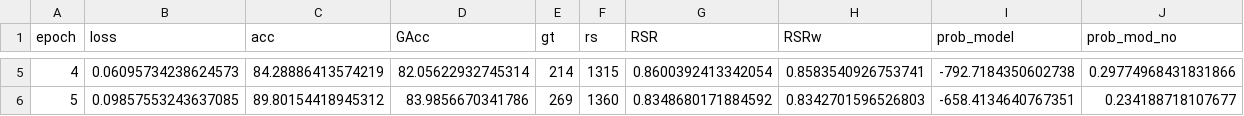
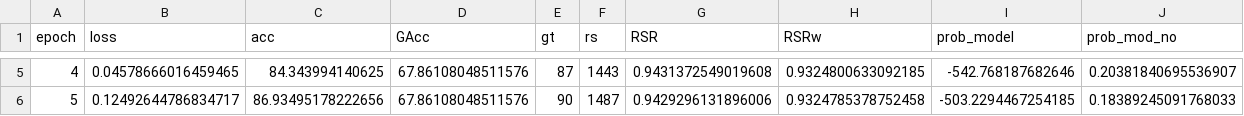
Before and after one commit to cfabianbarretop/aes_enem, a CSV file: leaf/result/result_metric_train.csv, drawn as a sheet; only a part is shown, gaps mark what is left out; the diff covers the shown part only.

```diff
--- a/leaf/result/result_metric_train.csv
+++ b/leaf/result/result_metric_train.csv
@@ -5,2 +5,2 @@ epoch,loss,acc,GAcc,gt,rs,RSR,RSRw,prob_model,prob_mod_no
-4,0.06095734238624573,84.28886413574219,82.05622932745314,214,1315,0.8600392413342054,0.8583540926753741,-792.7184350602738,0.29774968431831866
-5,0.09857553243637085,89.80154418945312,83.9856670341786,269,1360,0.8348680171884592,0.8342701596526803,-658.4134640767351,0.234188718107677
+4,0.04578666016459465,84.343994140625,67.86108048511576,87,1443,0.9431372549019608,0.9324800633092185,-542.768187682646,0.20381840695536907
+5,0.12492644786834717,86.93495178222656,67.86108048511576,90,1487,0.9429296131896006,0.9324785378752458,-503.2294467254185,0.18389245091768033
```
Also changed, not shown: 27 edited cells elsewhere in this file, 2 other files.
